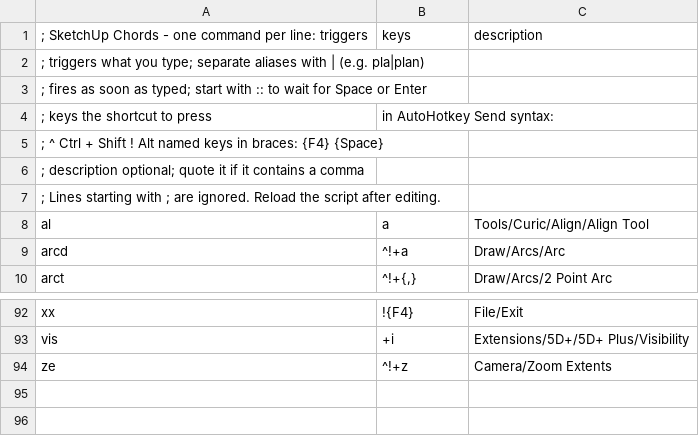
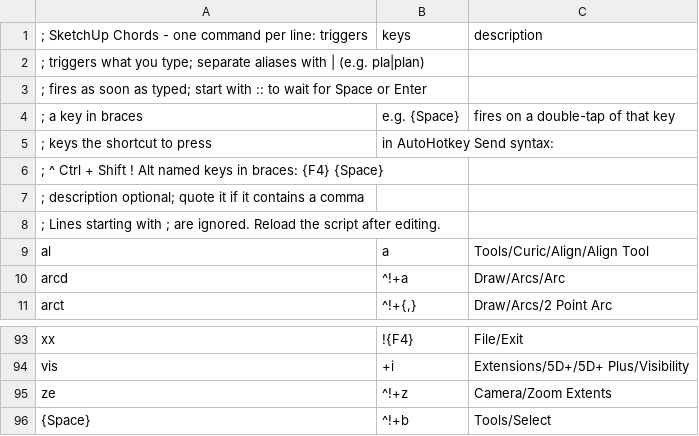
Before and after one commit to renton555/sketchup-chords, a CSV file: shortcuts.csv, drawn as a sheet; only a part is shown, gaps mark what is left out.

```diff
--- a/shortcuts.csv
+++ b/shortcuts.csv
@@ -3,2 +3,3 @@
 ;                fires as soon as typed; start with :: to wait for Space or Enter
+;                a key in braces, e.g. {Space}, fires on a double-tap of that key
 ;   keys         the shortcut to press, in AutoHotkey Send syntax:,
@@ -94 +95,2 @@ vis,+i,Extensions/5D+/5D+ Plus/Visibility
 ze,^!+z,Camera/Zoom Extents
+{Space},^!+b,Tools/Select
```
Also changed, not shown: 2 other files.
